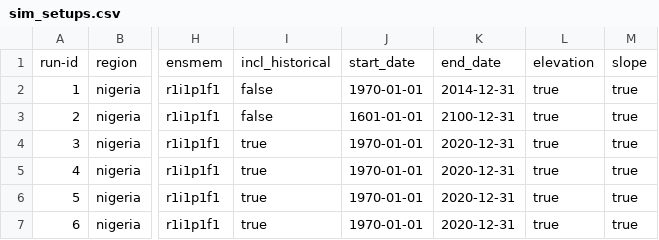
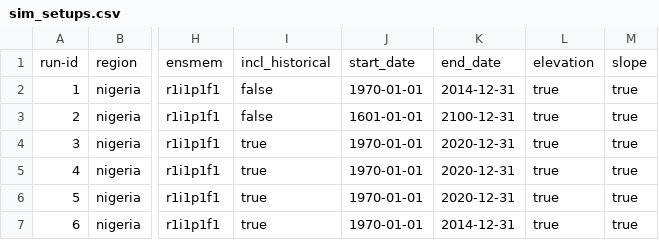
Before and after one commit to zalf-rpm/monica_africa, a CSV file: sim_setups.csv, drawn as a sheet; only a part is shown, gaps mark what is left out; the diff names each change by its address in the sheet, - before the commit and + after, or states it on an @@ line.

```diff
--- a/sim_setups.csv
+++ b/sim_setups.csv
-K7: 2020-12-31
+K7: 2014-12-31
```
Also changed, not shown: 1 other file.
